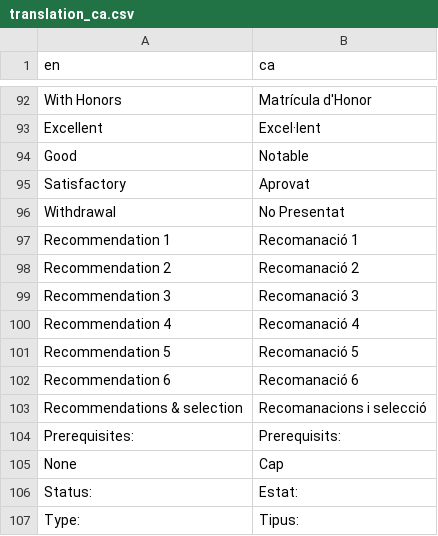
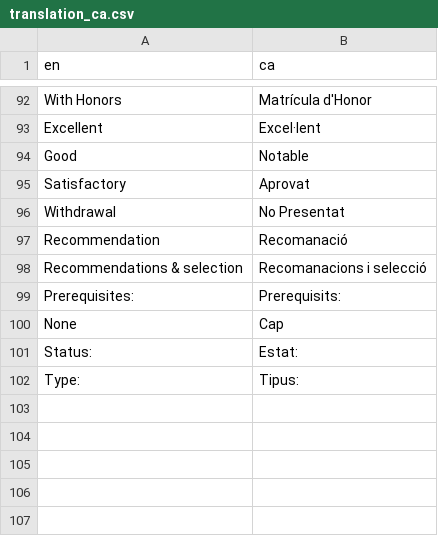
Before and after one commit to tim-thorp/VisualEnrollment, a CSV file: inst/lang/translation_ca.csv, drawn as a sheet; only a part is shown, gaps mark what is left out.

```diff
--- a/inst/lang/translation_ca.csv
+++ b/inst/lang/translation_ca.csv
@@ -96,8 +96,3 @@ Satisfactory,Aprovat
 Withdrawal,No Presentat
-Recommendation 1,"Recomanació 1"
-Recommendation 2,"Recomanació 2"
-Recommendation 3,"Recomanació 3"
-Recommendation 4,"Recomanació 4"
-Recommendation 5,"Recomanació 5"
-Recommendation 6,"Recomanació 6"
+Recommendation,"Recomanació"
 Recommendations & selection,"Recomanacions i selecció"
```
Also changed, not shown: inst/lang/translation_es.csv, 1 other file.
